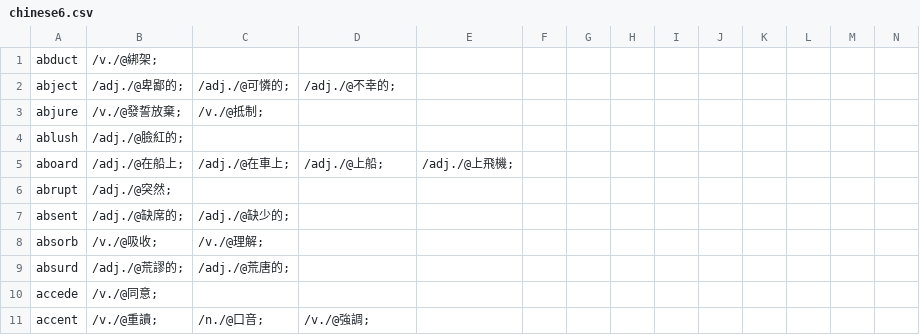
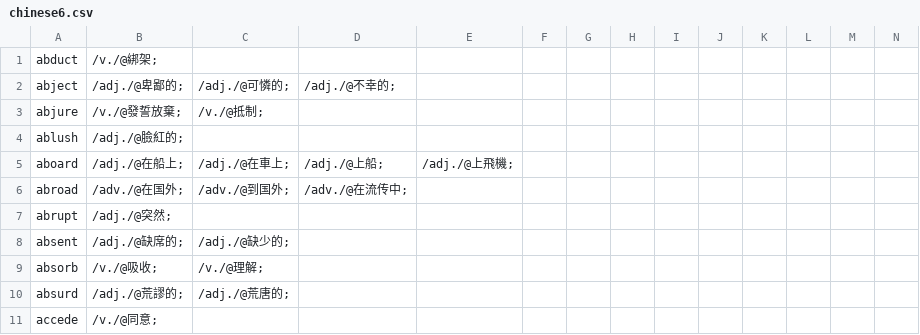
Before and after one commit to yhnnd/wordlab, a CSV file: WordLabGo/files/lang-utf8/ch/chinese6.csv, drawn as a sheet; only a part is shown; the shorter side is filled out with more unchanged rows.

```diff
--- a/WordLabGo/files/lang-utf8/ch/chinese6.csv
+++ b/WordLabGo/files/lang-utf8/ch/chinese6.csv
@@ -5,2 +5,3 @@ ablush ,/adj./@臉紅的;
 aboard ,/adj./@在船上;,/adj./@在車上;,/adj./@上船;,/adj./@上飛機;
+abroad ,/adv./@在国外;,/adv./@到国外;,/adv./@在流传中;
 abrupt ,/adj./@突然;
```
Also changed, not shown: WordLabGo/files/lang-utf8/en/english6.csv, 2 other files.
